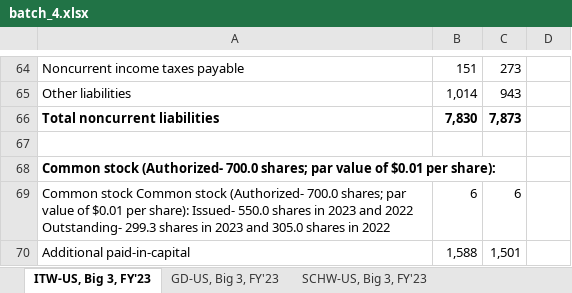
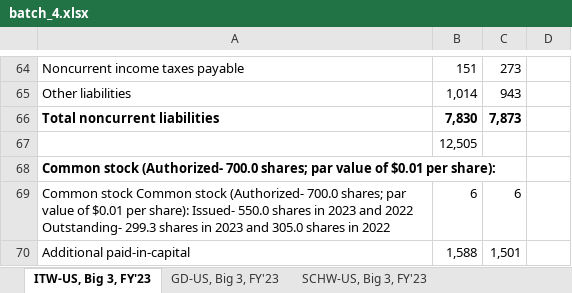
Before and after one commit to apardods/credit-rating-nn, an Excel workbook: data/batch_4.xlsx, sheet ITW-US, Big 3, FY'23, drawn as a sheet; only a part is shown, gaps mark what is left out; values as stored, in another font and other column widths than the file's, no borders; the diff names each change by its address in the sheet, - before the commit and + after, or states it on an @@ line.

```diff
--- a/data/batch_4.xlsx (sheet ITW-US, Big 3, FY'23)
+++ b/data/batch_4.xlsx (sheet ITW-US, Big 3, FY'23)
-B67: (empty)
+B67: 12,505
```
Also changed, not shown: sheet SCHW-US, Big 3, FY'23, other sheet tabs, data/batch_0.xlsx, data/batch_1.xlsx, 8 other files.
